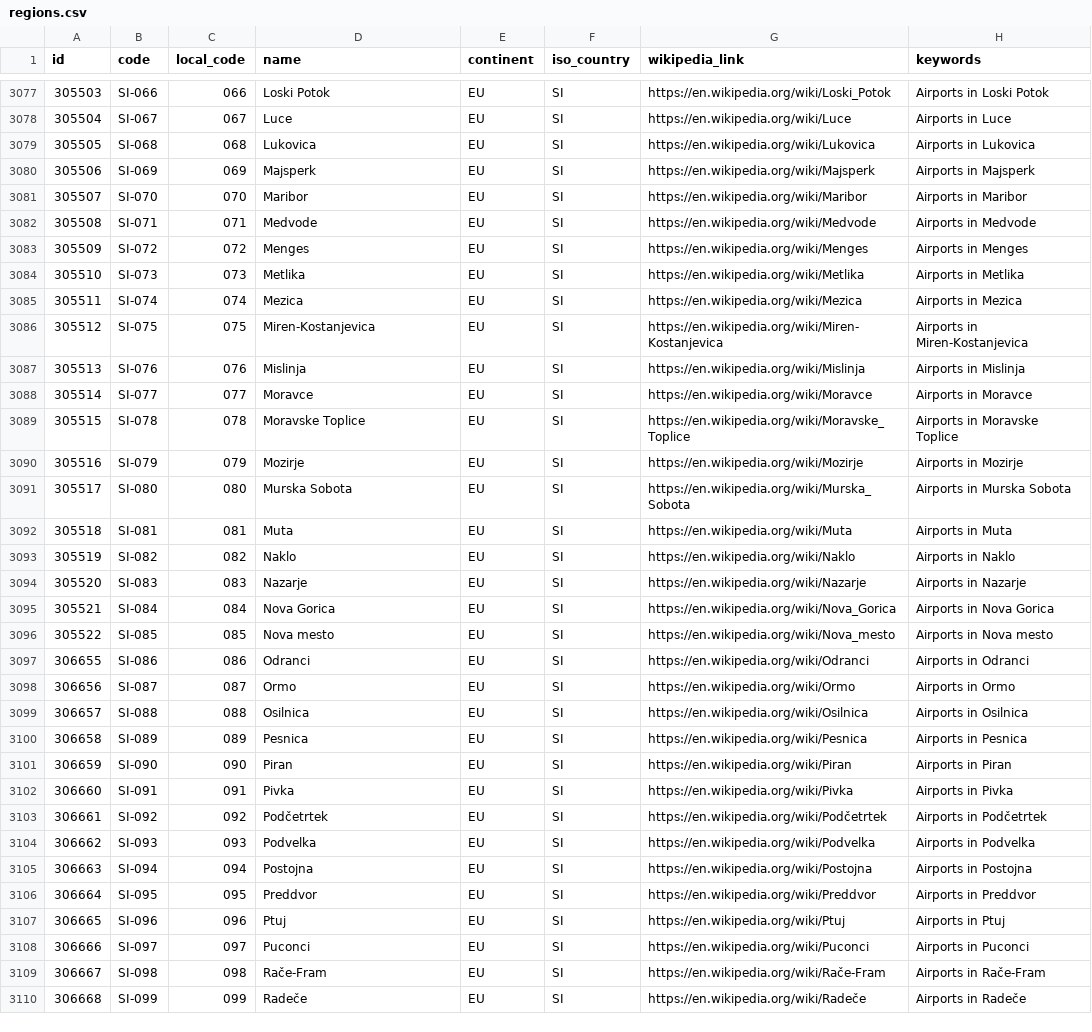
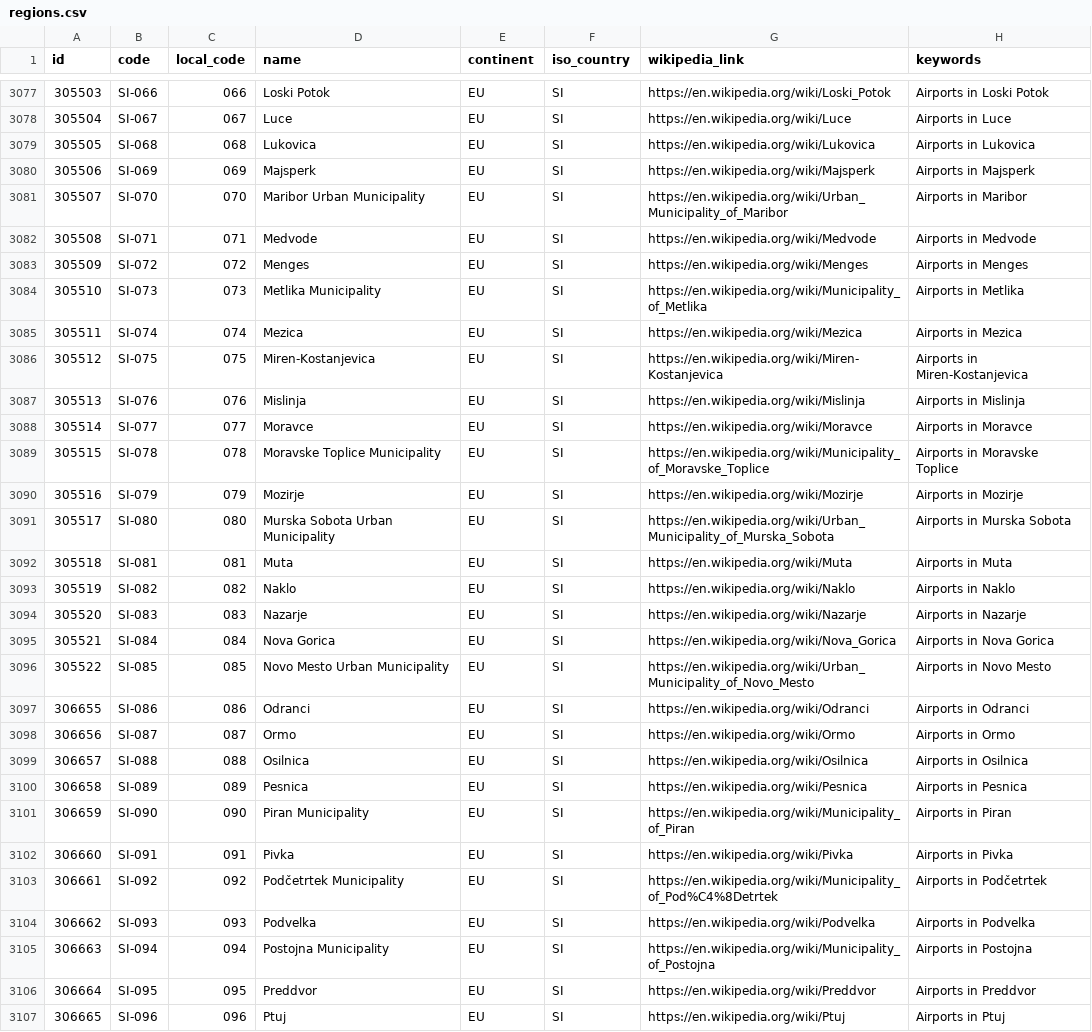
Before and after one commit to davidmegginson/ourairports-data, a CSV file: regions.csv, drawn as a sheet; only a part is shown, gaps mark what is left out; the shorter side is filled out with more unchanged rows; the diff covers the shown part only.

```diff
--- a/regions.csv
+++ b/regions.csv
@@ -3080,6 +3080,6 @@
 305506,"SI-069",069,"Majsperk","EU","SI","https://en.wikipedia.org/wiki/Majsperk","Airports in Majsperk"
-305507,"SI-070",070,"Maribor","EU","SI","https://en.wikipedia.org/wiki/Maribor","Airports in Maribor"
+305507,"SI-070",070,"Maribor Urban Municipality","EU","SI","https://en.wikipedia.org/wiki/Urban_Municipality_of_Maribor","Airports in Maribor"
 305508,"SI-071",071,"Medvode","EU","SI","https://en.wikipedia.org/wiki/Medvode","Airports in Medvode"
 305509,"SI-072",072,"Menges","EU","SI","https://en.wikipedia.org/wiki/Menges","Airports in Menges"
-305510,"SI-073",073,"Metlika","EU","SI","https://en.wikipedia.org/wiki/Metlika","Airports in Metlika"
+305510,"SI-073",073,"Metlika Municipality","EU","SI","https://en.wikipedia.org/wiki/Municipality_of_Metlika","Airports in Metlika"
 305511,"SI-074",074,"Mezica","EU","SI","https://en.wikipedia.org/wiki/Mezica","Airports in Mezica"
@@ -3088,5 +3088,5 @@
 305514,"SI-077",077,"Moravce","EU","SI","https://en.wikipedia.org/wiki/Moravce","Airports in Moravce"
-305515,"SI-078",078,"Moravske Toplice","EU","SI","https://en.wikipedia.org/wiki/Moravske_Toplice","Airports in Moravske Toplice"
+305515,"SI-078",078,"Moravske Toplice Municipality","EU","SI","https://en.wikipedia.org/wiki/Municipality_of_Moravske_Toplice","Airports in Moravske Toplice"
 305516,"SI-079",079,"Mozirje","EU","SI","https://en.wikipedia.org/wiki/Mozirje","Airports in Mozirje"
-305517,"SI-080",080,"Murska Sobota","EU","SI","https://en.wikipedia.org/wiki/Murska_Sobota","Airports in Murska Sobota"
+305517,"SI-080",080,"Murska Sobota Urban Municipality","EU","SI","https://en.wikipedia.org/wiki/Urban_Municipality_of_Murska_Sobota","Airports in Murska Sobota"
 305518,"SI-081",081,"Muta","EU","SI","https://en.wikipedia.org/wiki/Muta","Airports in Muta"
@@ -3095,3 +3095,3 @@
 305521,"SI-084",084,"Nova Gorica","EU","SI","https://en.wikipedia.org/wiki/Nova_Gorica","Airports in Nova Gorica"
-305522,"SI-085",085,"Nova mesto","EU","SI","https://en.wikipedia.org/wiki/Nova_mesto","Airports in Nova mesto"
+305522,"SI-085",085,"Novo Mesto Urban Municipality","EU","SI","https://en.wikipedia.org/wiki/Urban_Municipality_of_Novo_Mesto","Airports in Novo Mesto"
 306655,"SI-086",086,"Odranci","EU","SI","https://en.wikipedia.org/wiki/Odranci","Airports in Odranci"
@@ -3100,7 +3100,7 @@
 306658,"SI-089",089,"Pesnica","EU","SI","https://en.wikipedia.org/wiki/Pesnica","Airports in Pesnica"
-306659,"SI-090",090,"Piran","EU","SI","https://en.wikipedia.org/wiki/Piran","Airports in Piran"
+306659,"SI-090",090,"Piran Municipality","EU","SI","https://en.wikipedia.org/wiki/Municipality_of_Piran","Airports in Piran"
 306660,"SI-091",091,"Pivka","EU","SI","https://en.wikipedia.org/wiki/Pivka","Airports in Pivka"
-306661,"SI-092",092,"Podčetrtek","EU","SI","https://en.wikipedia.org/wiki/Podčetrtek","Airports in Podčetrtek"
+306661,"SI-092",092,"Podčetrtek Municipality","EU","SI","https://en.wikipedia.org/wiki/Municipality_of_Pod%C4%8Detrtek","Airports in Podčetrtek"
 306662,"SI-093",093,"Podvelka","EU","SI","https://en.wikipedia.org/wiki/Podvelka","Airports in Podvelka"
-306663,"SI-094",094,"Postojna","EU","SI","https://en.wikipedia.org/wiki/Postojna","Airports in Postojna"
+306663,"SI-094",094,"Postojna Municipality","EU","SI","https://en.wikipedia.org/wiki/Municipality_of_Postojna","Airports in Postojna"
 306664,"SI-095",095,"Preddvor","EU","SI","https://en.wikipedia.org/wiki/Preddvor","Airports in Preddvor"
```
Also changed, not shown: 3 added rows and 87 edited cells elsewhere in this file.
